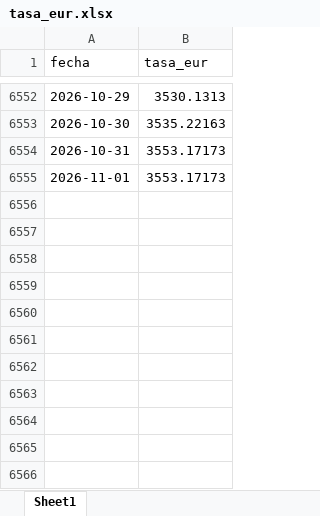
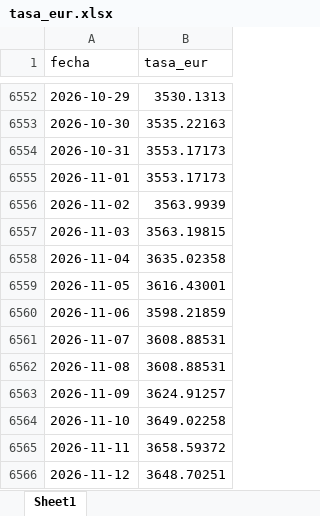
Before and after one commit to victorferreiradev/Cambio-Colombia, an Excel workbook: data/tasa_eur.xlsx, sheet Sheet1, drawn as a sheet; only a part is shown, gaps mark what is left out; values as stored, in another font and other column widths than the file's, no borders; the diff names each change by its address in the sheet, - before the commit and + after, or states it on an @@ line.

```diff
--- a/data/tasa_eur.xlsx (sheet Sheet1)
+++ b/data/tasa_eur.xlsx (sheet Sheet1)
+row 6556: 2026-11-02 | 3563.9939
+row 6557: 2026-11-03 | 3563.19815
+row 6558: 2026-11-04 | 3635.02358
+row 6559: 2026-11-05 | 3616.43001
+row 6560: 2026-11-06 | 3598.21859
+row 6561: 2026-11-07 | 3608.88531
+row 6562: 2026-11-08 | 3608.88531
+row 6563: 2026-11-09 | 3624.91257
+row 6564: 2026-11-10 | 3649.02258
+row 6565: 2026-11-11 | 3658.59372
+row 6566: 2026-11-12 | 3648.70251
```
Also changed, not shown: data/tasa_usd.xlsx, 1 other file.
